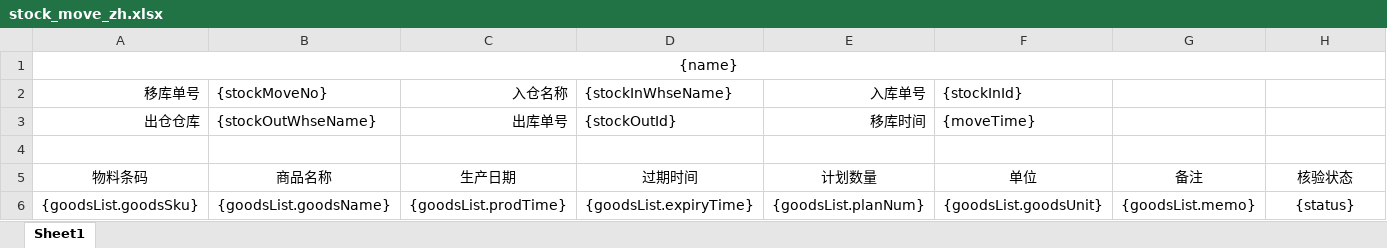
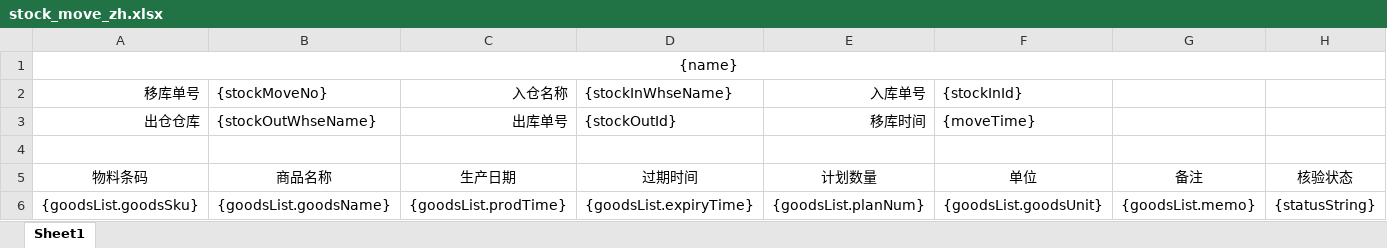
Before and after one commit to luoqiz/continew-admin, an Excel workbook: continew-webapi/src/main/resources/static/stock_move_zh.xlsx, sheet Sheet1, drawn as a sheet; values as stored, in another font and other column widths than the file's, no borders; the diff names each change by its address in the sheet, - before the commit and + after, or states it on an @@ line.

```diff
--- a/continew-webapi/src/main/resources/static/stock_move_zh.xlsx (sheet Sheet1)
+++ b/continew-webapi/src/main/resources/static/stock_move_zh.xlsx (sheet Sheet1)
-H6: {status}
+H6: {statusString}
```
Also changed, not shown: continew-webapi/src/main/resources/static/inventory_count_zh.xlsx, continew-webapi/src/main/resources/static/stock_in_en.xlsx, 10 other files.
